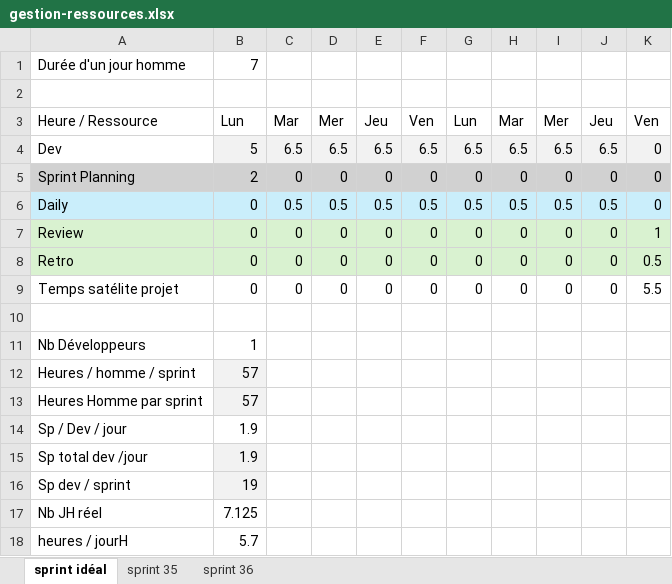
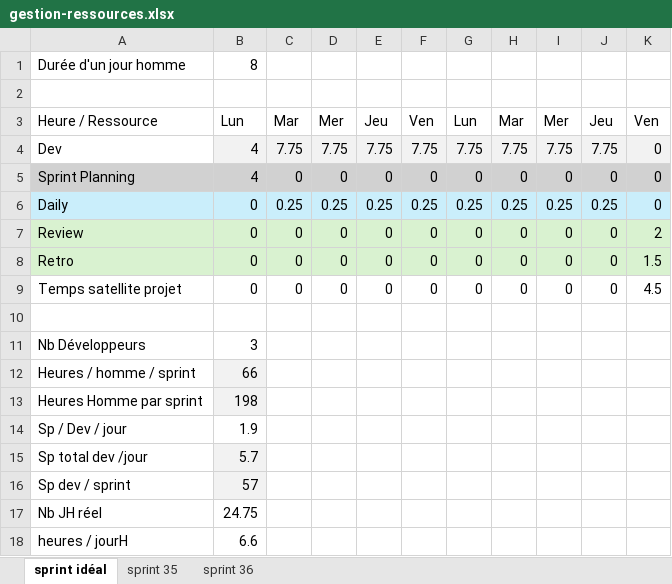
Before and after one commit to nicoduflot/000-agile, an Excel workbook: documents/sprint/gestion-ressources.xlsx, sheet sprint idéal, drawn as a sheet; values as stored, in another font and other column widths than the file's, no borders; the diff names each change by its address in the sheet, - before the commit and + after, or states it on an @@ line.

```diff
--- a/documents/sprint/gestion-ressources.xlsx (sheet sprint idéal)
+++ b/documents/sprint/gestion-ressources.xlsx (sheet sprint idéal)
-B1: 7
+B1: 8
-B4: 5
+B4: 4
-C4: 6.5
+C4: 7.75
-D4: 6.5
+D4: 7.75
-E4: 6.5
+E4: 7.75
-F4: 6.5
+F4: 7.75
-G4: 6.5
+G4: 7.75
-H4: 6.5
+H4: 7.75
-I4: 6.5
+I4: 7.75
-J4: 6.5
+J4: 7.75
-B5: 2
+B5: 4
-C6: 0.5
+C6: 0.25
-D6: 0.5
+D6: 0.25
-E6: 0.5
+E6: 0.25
-F6: 0.5
+F6: 0.25
-G6: 0.5
+G6: 0.25
-H6: 0.5
+H6: 0.25
-I6: 0.5
+I6: 0.25
-J6: 0.5
+J6: 0.25
-K7: 1
+K7: 2
-K8: 0.5
+K8: 1.5
-A9: Temps satélite projet
+A9: Temps satellite projet
-K9: 5.5
+K9: 4.5
-B11: 1
+B11: 3
-B12: 57
+B12: 66
-B13: 57
+B13: 198
-B15: 1.9
+B15: 5.7
-B16: 19
+B16: 57
-B17: 7.125
+B17: 24.75
-B18: 5.7
+B18: 6.6
```
Also changed, not shown: sheet sprint 36, sheet sprint 35, 1 other file.
